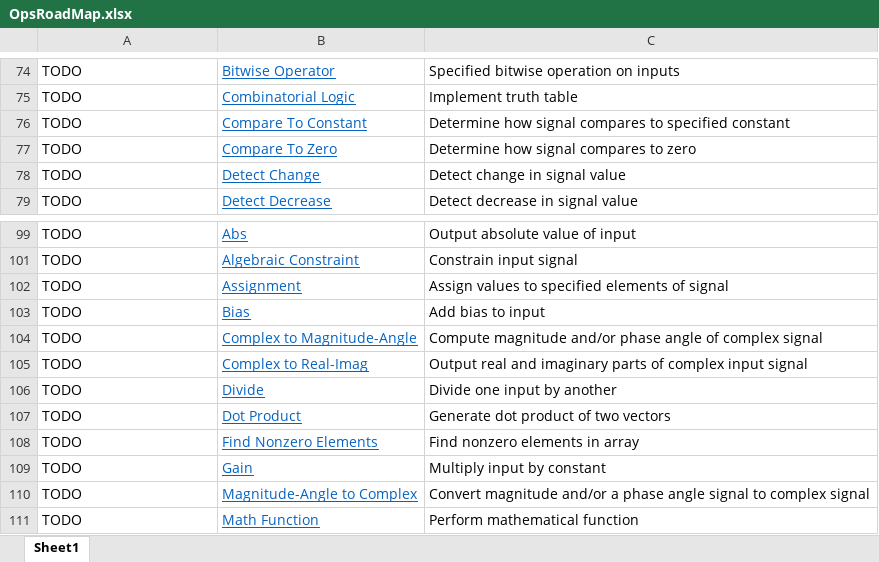
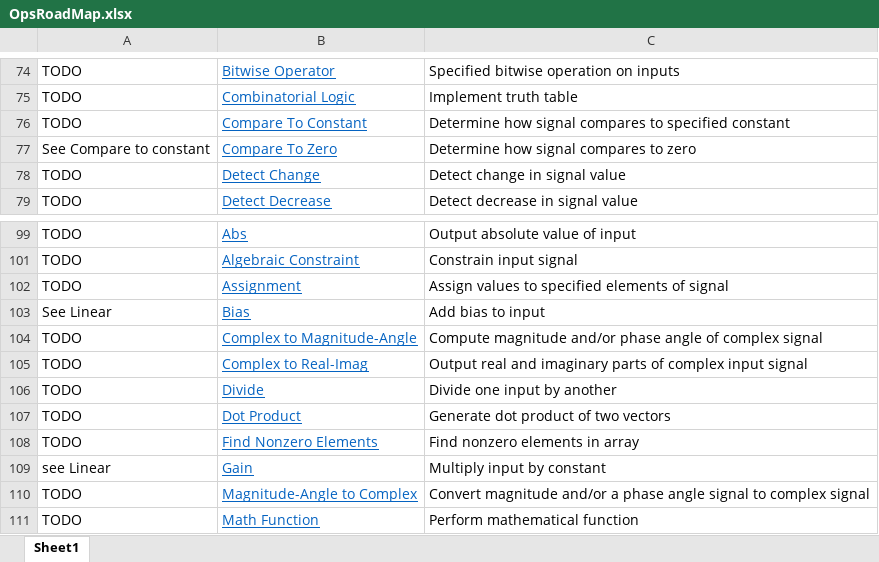
Before and after one commit to boscs/simulpynk, an Excel workbook: OpsRoadMap.xlsx, sheet Sheet1, drawn as a sheet; only a part is shown, gaps mark what is left out; values as stored, in another font and other column widths than the file's, no borders; the diff names each change by its address in the sheet, - before the commit and + after, or states it on an @@ line.

```diff
--- a/OpsRoadMap.xlsx (sheet Sheet1)
+++ b/OpsRoadMap.xlsx (sheet Sheet1)
-A77: TODO
+A77: See Compare to constant
-A103: TODO
+A103: See Linear
-A109: TODO
+A109: see Linear
```
Also changed, not shown: 9 other files.
